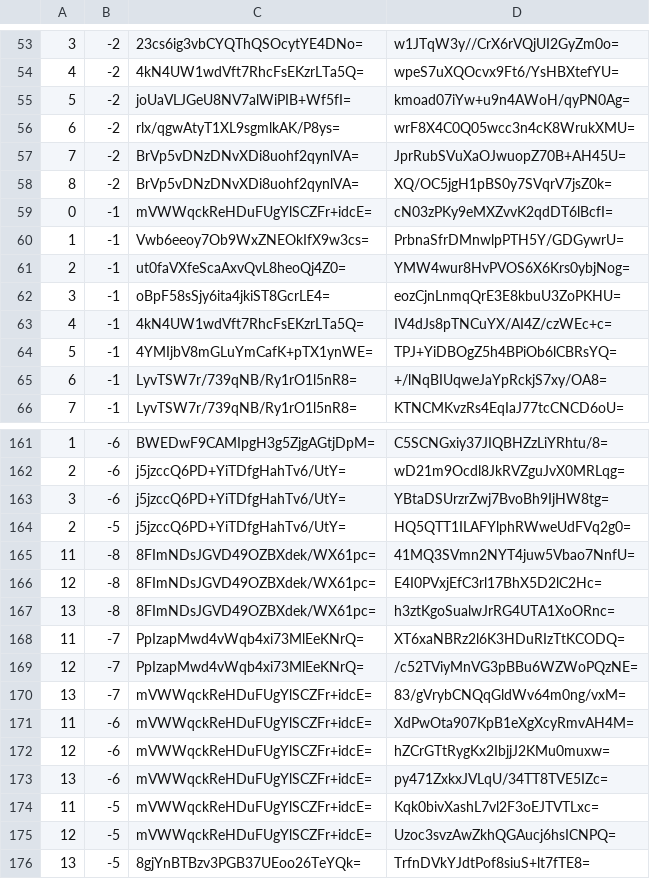
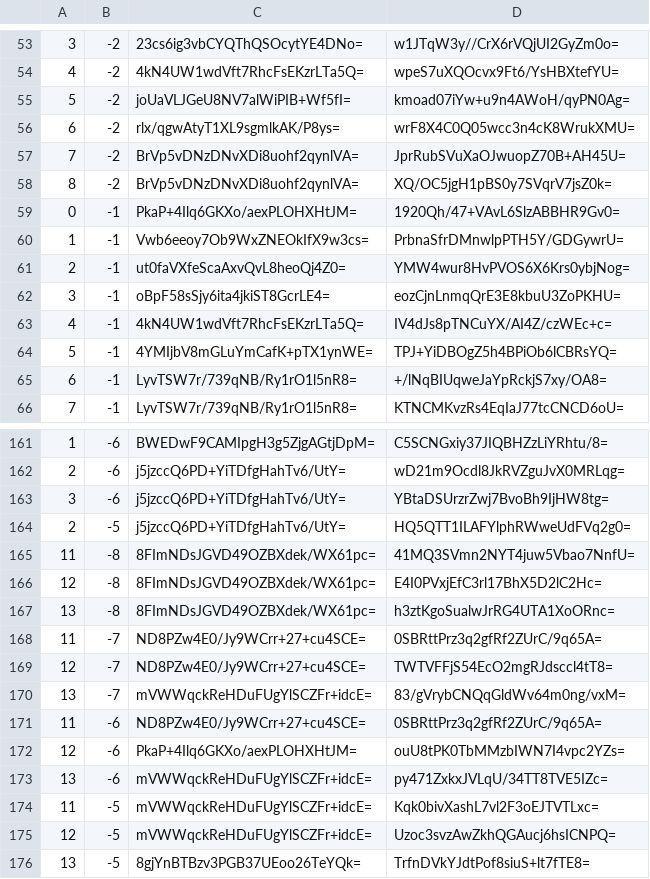
Before and after one commit to piperdeck/Fungi-Maps, a CSV file: Overworld/tiles/zoom.-1/metadata/k.0.-1.csv, drawn as a sheet; only a part is shown, gaps mark what is left out.

```diff
--- a/Overworld/tiles/zoom.-1/metadata/k.0.-1.csv
+++ b/Overworld/tiles/zoom.-1/metadata/k.0.-1.csv
@@ -58,3 +58,3 @@
 8,-2,BrVp5vDNzDNvXDi8uohf2qynlVA=,XQ/OC5jgH1pBS0y7SVqrV7jsZ0k=
-0,-1,mVWWqckReHDuFUgYlSCZFr+idcE=,cN03zPKy9eMXZvvK2qdDT6lBcfI=
+0,-1,PkaP+4Ilq6GKXo/aexPLOHXHtJM=,1920Qh/47+VAvL6SlzABBHR9Gv0=
 1,-1,Vwb6eeoy7Ob9WxZNEOkIfX9w3cs=,PrbnaSfrDMnwlpPTH5Y/GDGywrU=
@@ -167,7 +167,7 @@
 13,-8,8FImNDsJGVD49OZBXdek/WX61pc=,h3ztKgoSualwJrRG4UTA1XoORnc=
-11,-7,PpIzapMwd4vWqb4xi73MlEeKNrQ=,XT6xaNBRz2l6K3HDuRIzTtKCODQ=
-12,-7,PpIzapMwd4vWqb4xi73MlEeKNrQ=,/c52TViyMnVG3pBBu6WZWoPQzNE=
+11,-7,ND8PZw4E0/Jy9WCrr+27+cu4SCE=,0SBRttPrz3q2gfRf2ZUrC/9q65A=
+12,-7,ND8PZw4E0/Jy9WCrr+27+cu4SCE=,TWTVFFjS54EcO2mgRJdsccl4tT8=
 13,-7,mVWWqckReHDuFUgYlSCZFr+idcE=,83/gVrybCNQqGldWv64m0ng/vxM=
-11,-6,mVWWqckReHDuFUgYlSCZFr+idcE=,XdPwOta907KpB1eXgXcyRmvAH4M=
-12,-6,mVWWqckReHDuFUgYlSCZFr+idcE=,hZCrGTtRygKx2IbjjJ2KMu0muxw=
+11,-6,ND8PZw4E0/Jy9WCrr+27+cu4SCE=,0SBRttPrz3q2gfRf2ZUrC/9q65A=
+12,-6,PkaP+4Ilq6GKXo/aexPLOHXHtJM=,ouU8tPK0TbMMzbIWN7I4vpc2YZs=
 13,-6,mVWWqckReHDuFUgYlSCZFr+idcE=,py471ZxkxJVLqU/34TT8TVE5IZc=
```
Also changed, not shown: Overworld/tiles/zoom.-2/metadata/k.0.-1.csv, Overworld/tiles/zoom.-3/metadata/k.0.-1.csv, 48 other files.
